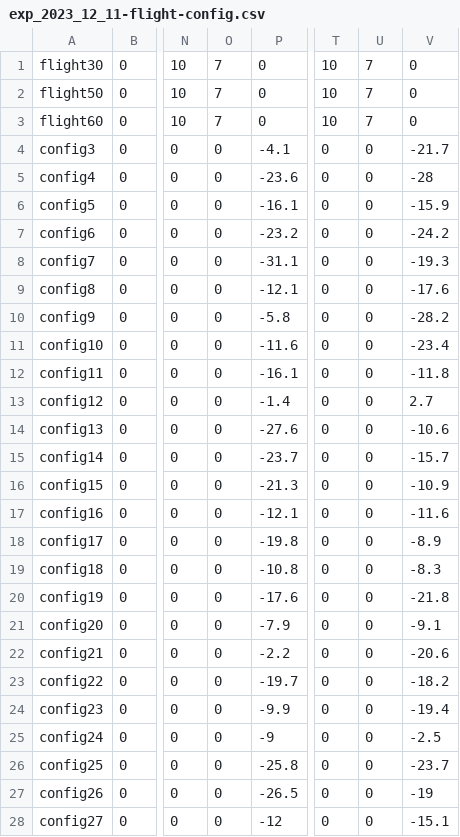
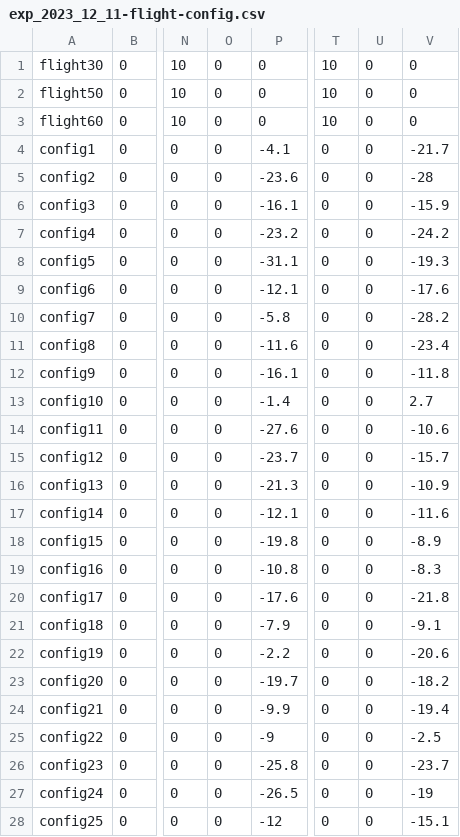
Before and after one commit to ami-iit/element_cfd-simulation, a CSV file: wind-tunnel/pressure-analysis/src/iRonCub-Mk3/localConfigurations/exp_2023_12_11-flight-config.csv, drawn as a sheet; only a part is shown, gaps mark what is left out; the diff names each change by its address in the sheet, - before the commit and + after, or states it on an @@ line.

Commit message:
Fix configuration names for pressure analysis

```diff
--- a/wind-tunnel/pressure-analysis/src/iRonCub-Mk3/localConfigurations/exp_2023_12_11-flight-config.csv
+++ b/wind-tunnel/pressure-analysis/src/iRonCub-Mk3/localConfigurations/exp_2023_12_11-flight-config.csv
-O1:O3: 7
+O1:O3: 0
-U1:U3: 7
+U1:U3: 0
-A4: config3
+A4: config1
-A5: config4
+A5: config2
-A6: config5
+A6: config3
-A7: config6
+A7: config4
-A8: config7
+A8: config5
-A9: config8
+A9: config6
-A10: config9
+A10: config7
-A11: config10
+A11: config8
-A12: config11
+A12: config9
-A13: config12
+A13: config10
-A14: config13
+A14: config11
-A15: config14
+A15: config12
-A16: config15
+A16: config13
-A17: config16
+A17: config14
-A18: config17
+A18: config15
-A19: config18
+A19: config16
-A20: config19
+A20: config17
-A21: config20
+A21: config18
-A22: config21
+A22: config19
-A23: config22
+A23: config20
-A24: config23
+A24: config21
-A25: config24
+A25: config22
-A26: config25
+A26: config23
-A27: config26
+A27: config24
-A28: config27
+A28: config25
```
